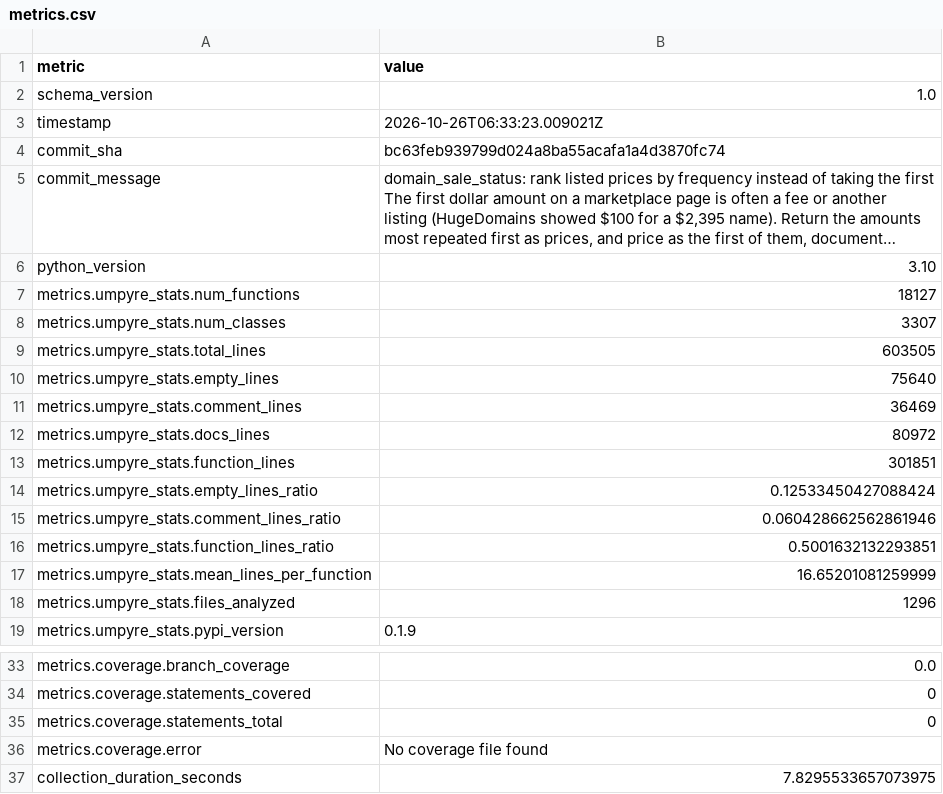
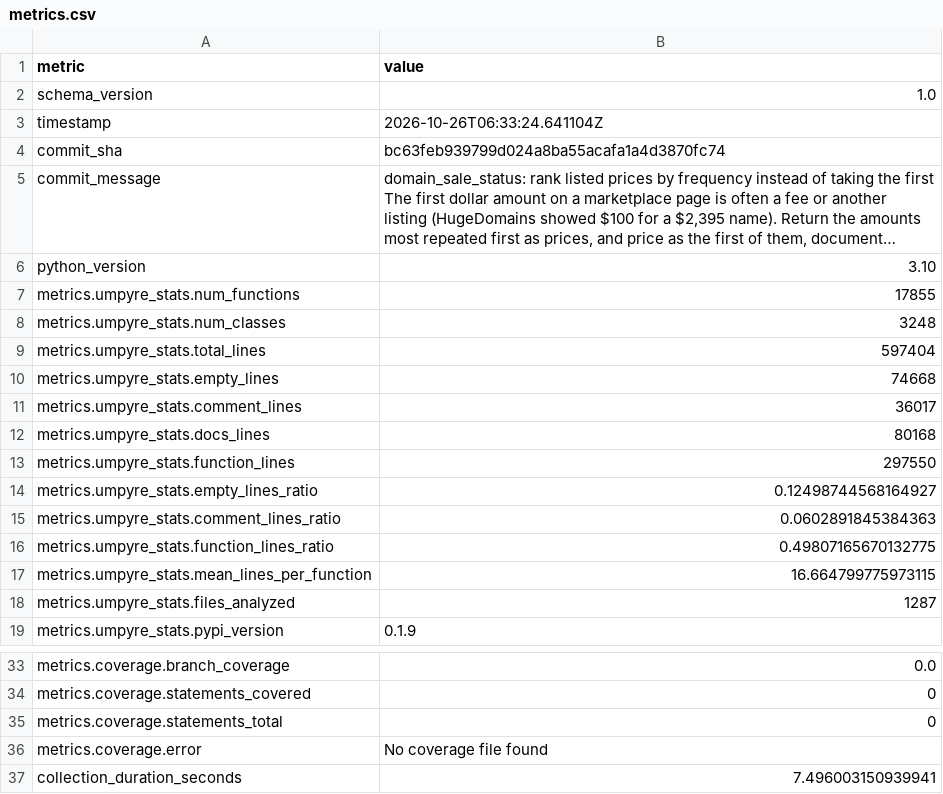
Before and after one commit to thorwhalen/brand, a CSV file: metrics.csv, drawn as a sheet; only a part is shown, gaps mark what is left out; long unchanged cells end in …; the diff names each change by its address in the sheet, - before the commit and + after, or states it on an @@ line.

Commit message:
Update metrics for bc63feb

```diff
--- a/metrics.csv
+++ b/metrics.csv
-B3 (value): 2026-10-26T06:33:23.009021Z
+B3 (value): 2026-10-26T06:33:24.641104Z
-B7 (value): 18127
+B7 (value): 17855
-B8 (value): 3307
+B8 (value): 3248
-B9 (value): 603505
+B9 (value): 597404
-B10 (value): 75640
+B10 (value): 74668
-B11 (value): 36469
+B11 (value): 36017
-B12 (value): 80972
+B12 (value): 80168
-B13 (value): 301851
+B13 (value): 297550
-B14 (value): 0.12533450427088424
+B14 (value): 0.12498744568164927
-B15 (value): 0.060428662562861946
+B15 (value): 0.0602891845384363
-B16 (value): 0.5001632132293851
+B16 (value): 0.49807165670132775
-B17 (value): 16.65201081259999
+B17 (value): 16.664799775973115
-B18 (value): 1296
+B18 (value): 1287
-B37 (value): 7.8295533657073975
+B37 (value): 7.496003150939941
```
Also changed, not shown: 2 other files.
